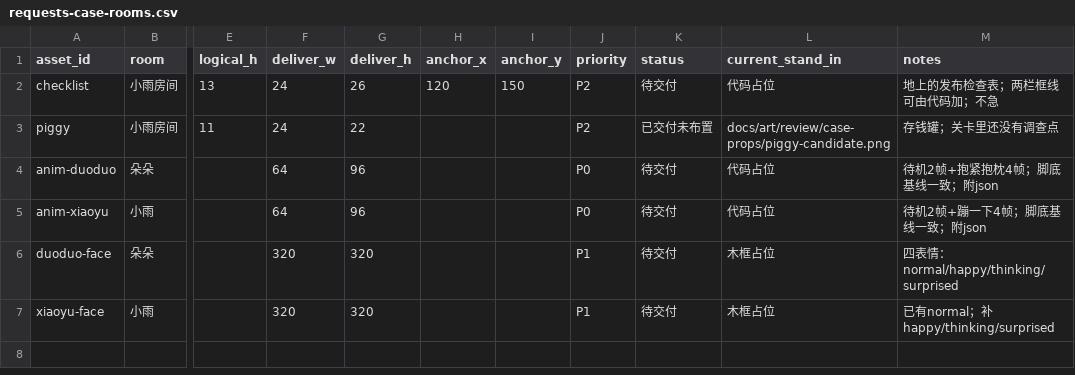
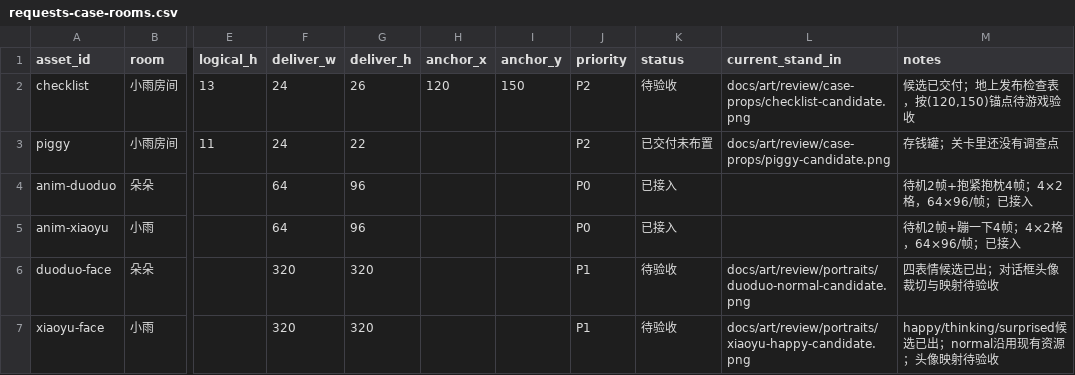
Before and after one commit to Asuka0622/rea-, a CSV file: docs/art/requests-case-rooms.csv, drawn as a sheet; only a part is shown, gaps mark what is left out; the diff names each change by its address in the sheet, - before the commit and + after, or states it on an @@ line.

```diff
--- a/docs/art/requests-case-rooms.csv
+++ b/docs/art/requests-case-rooms.csv
-K2 (status): 待交付
+K2 (status): 待验收
-L2 (current_stand_in): 代码占位
+L2 (current_stand_in): docs/art/review/case-props/checklist-candidate.png
-M2 (notes): 地上的发布检查表；两栏框线可由代码加；不急
+M2 (notes): 候选已交付；地上发布检查表，按(120,150)锚点待游戏验收
-K4:K5 (status): 待交付
+K4:K5 (status): 已接入
-L4:L5 (current_stand_in): 代码占位
+L4:L5 (current_stand_in): (empty)
-M4 (notes): 待机2帧+抱紧抱枕4帧；脚底基线一致；附json
+M4 (notes): 待机2帧+抱紧抱枕4帧；4×2格，64×96/帧；已接入
-M5 (notes): 待机2帧+蹦一下4帧；脚底基线一致；附json
+M5 (notes): 待机2帧+蹦一下4帧；4×2格，64×96/帧；已接入
-K6:K7 (status): 待交付
+K6:K7 (status): 待验收
-L6 (current_stand_in): 木框占位
+L6 (current_stand_in): docs/art/review/portraits/duoduo-normal-candidate.png
-M6 (notes): 四表情：normal/happy/thinking/surprised
+M6 (notes): 四表情候选已出；对话框头像裁切与映射待验收
-L7 (current_stand_in): 木框占位
+L7 (current_stand_in): docs/art/review/portraits/xiaoyu-happy-candidate.png
-M7 (notes): 已有normal；补happy/thinking/surprised
+M7 (notes): happy/thinking/surprised候选已出；normal沿用现有资源；头像映射待验收
```
Also changed, not shown: 27 other files.
